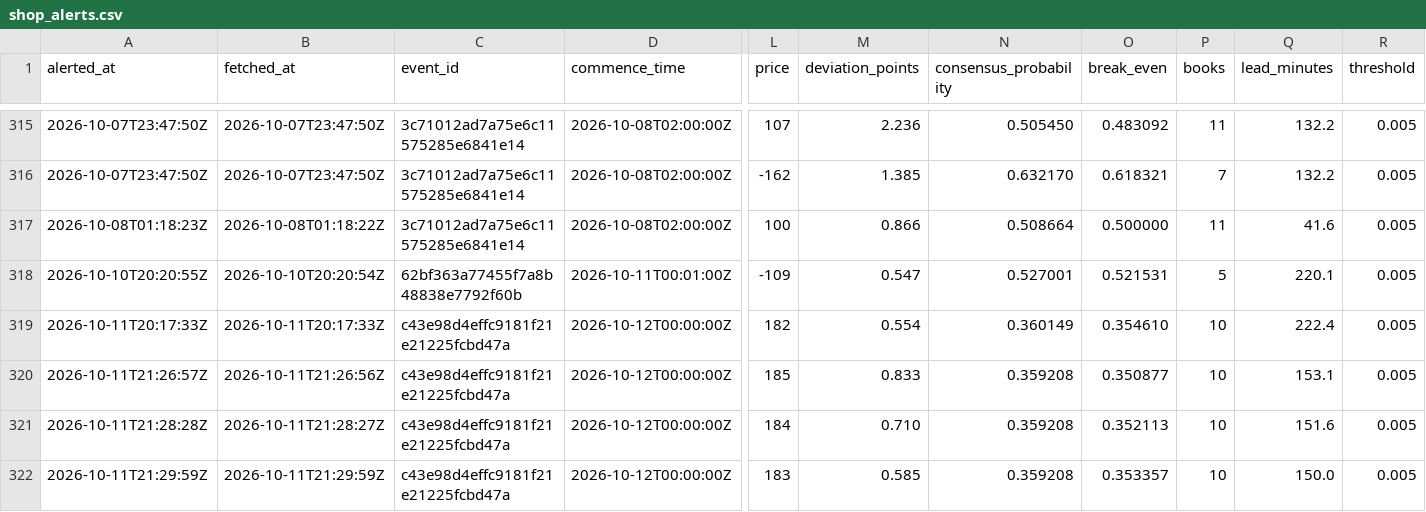
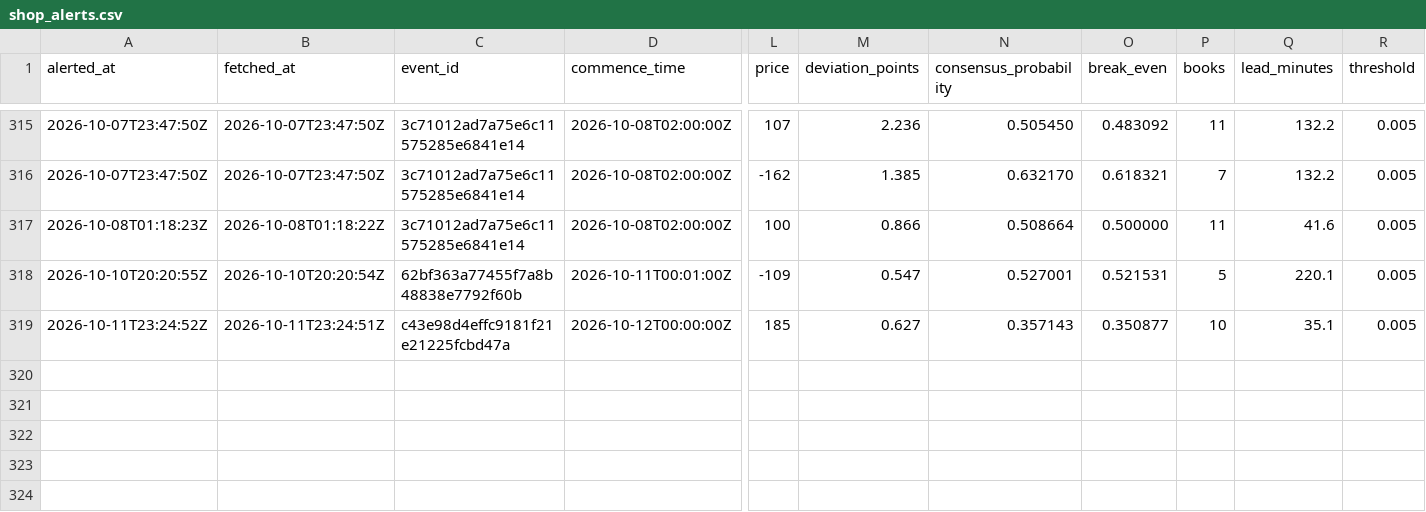
Before and after one commit to joshuakingsland/claude-diamond, a CSV file: data/shop_alerts.csv, drawn as a sheet; only a part is shown, gaps mark what is left out; removed rows and columns are numbered as before the commit, all else as after; rows hold the shown columns only; the diff names each change by its address in the sheet, - before the commit and + after, or states it on an @@ line.

```diff
--- a/data/shop_alerts.csv
+++ b/data/shop_alerts.csv
-row 319: 2026-10-11T20:17:33Z | 2026-10-11T20:17:33Z | c43e98d4effc9181f21e21225fcbd47a | 2026-10-12T00:00:00Z | 182 | 0.554 | 0.360149 | 0.354610 | 10 | 222.4 | 0.005
-A319 (alerted_at): 2026-10-11T21:26:57Z
+A319 (alerted_at): 2026-10-11T23:24:52Z
-B319 (fetched_at): 2026-10-11T21:26:56Z
+B319 (fetched_at): 2026-10-11T23:24:51Z
-M319 (deviation_points): 0.833
+M319 (deviation_points): 0.627
-N319 (consensus_probability): 0.359208
+N319 (consensus_probability): 0.357143
-Q319 (lead_minutes): 153.1
+Q319 (lead_minutes): 35.1
-row 321: 2026-10-11T21:28:28Z | 2026-10-11T21:28:27Z | c43e98d4effc9181f21e21225fcbd47a | 2026-10-12T00:00:00Z | 184 | 0.710 | 0.359208 | 0.352113 | 10 | 151.6 | 0.005
-row 322: 2026-10-11T21:29:59Z | 2026-10-11T21:29:59Z | c43e98d4effc9181f21e21225fcbd47a | 2026-10-12T00:00:00Z | 183 | 0.585 | 0.359208 | 0.353357 | 10 | 150.0 | 0.005
```
Also changed, not shown: data/lines_upcoming.csv, data/statcast/no_games.csv, 4 other files.
